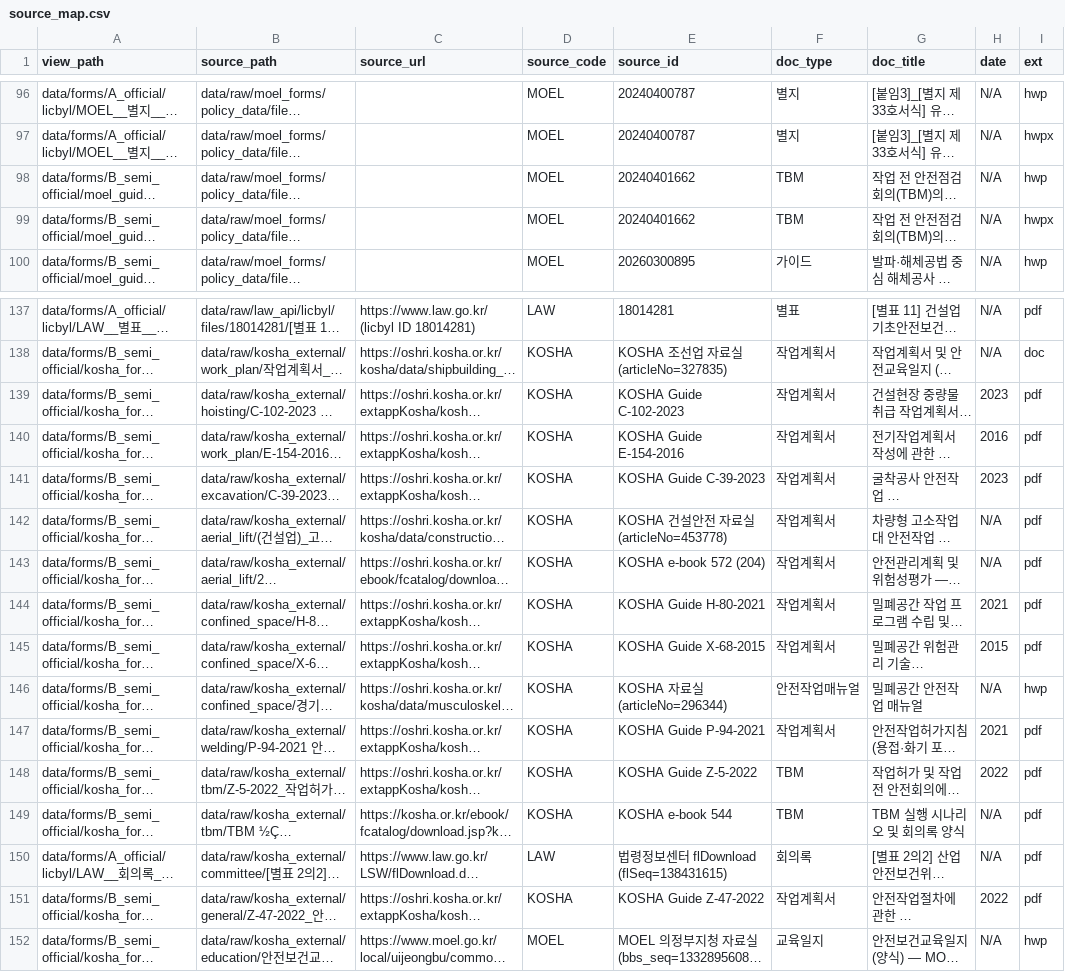
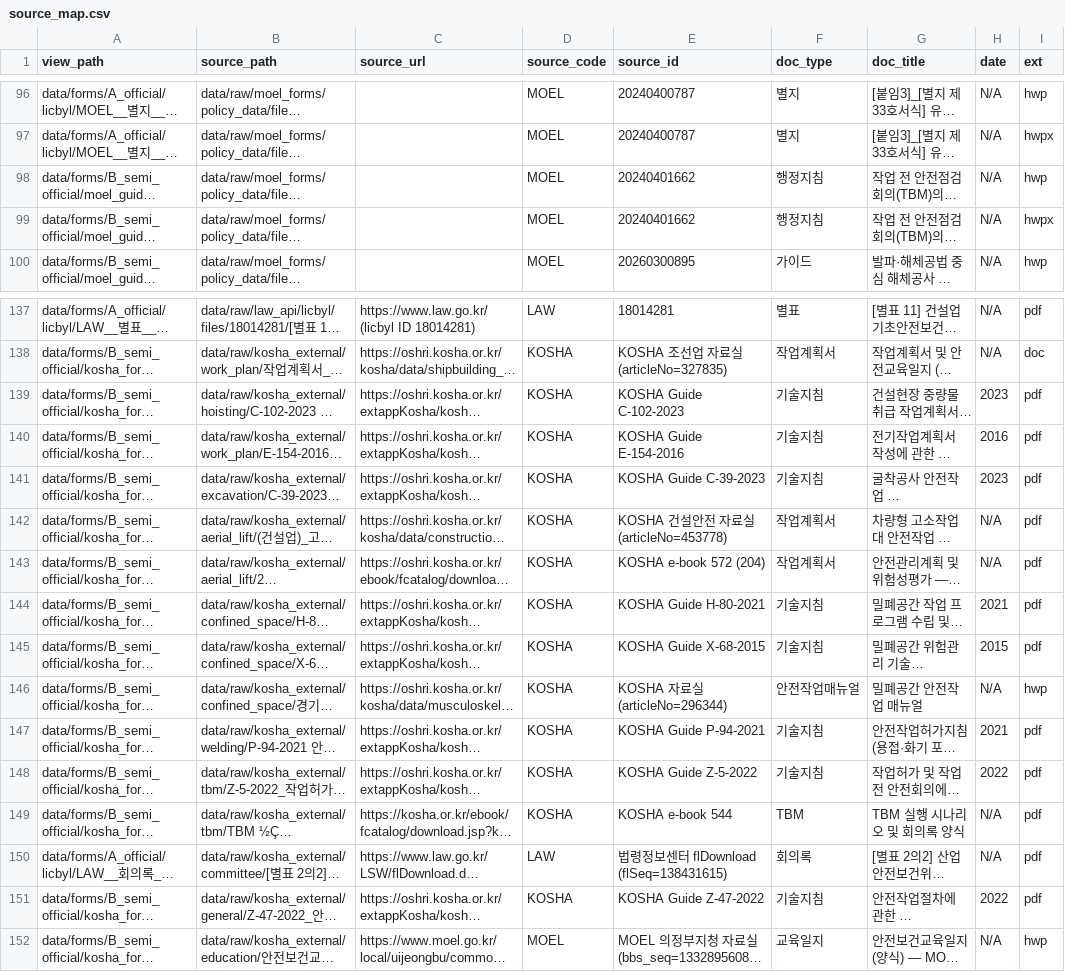
Before and after one commit to JAY-1979-SJW/risk-assessment-generator, a CSV file: data/forms/source_map.csv, drawn as a sheet; only a part is shown, gaps mark what is left out; long unchanged cells end in …; the diff names each change by its address in the sheet, - before the commit and + after, or states it on an @@ line.

```diff
--- a/data/forms/source_map.csv
+++ b/data/forms/source_map.csv
-F98:F99 (doc_type): TBM
+F98:F99 (doc_type): 행정지침
-F139:F141 (doc_type): 작업계획서
+F139:F141 (doc_type): 기술지침
-F144:F145 (doc_type): 작업계획서
+F144:F145 (doc_type): 기술지침
-F147 (doc_type): 작업계획서
+F147 (doc_type): 기술지침
-F148 (doc_type): TBM
+F148 (doc_type): 기술지침
-F151 (doc_type): 작업계획서
+F151 (doc_type): 기술지침
```
Also changed, not shown: 5 other files.
